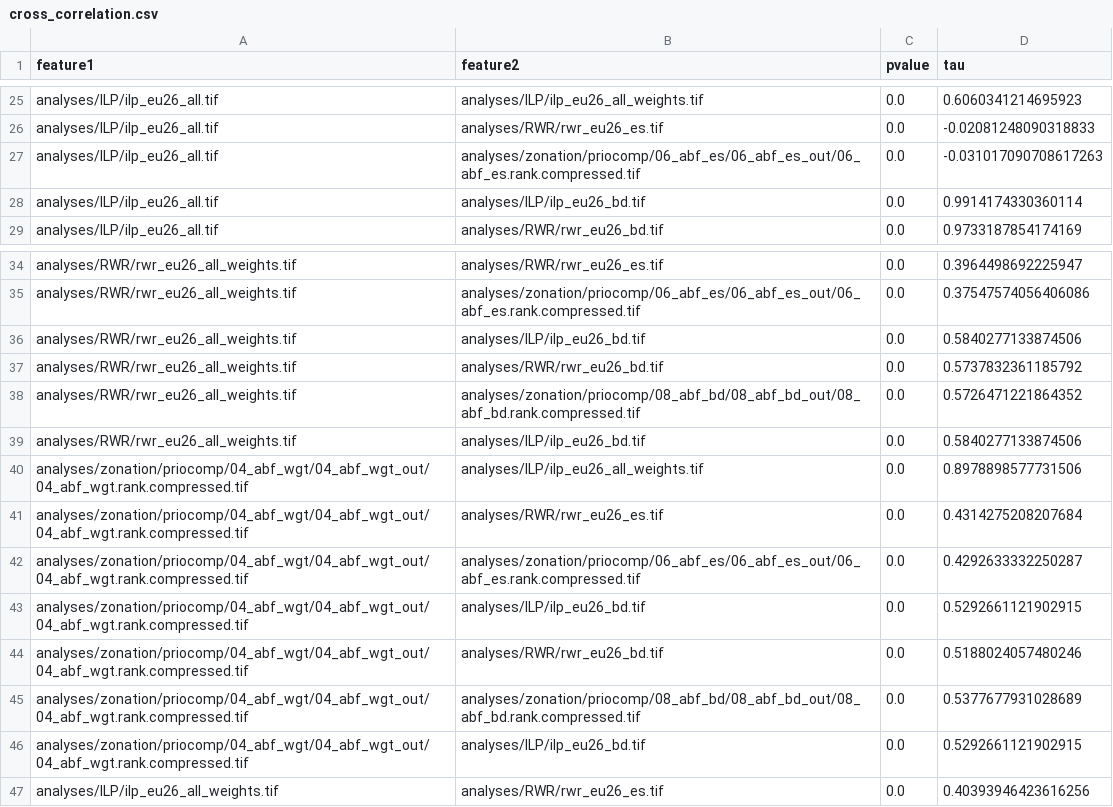
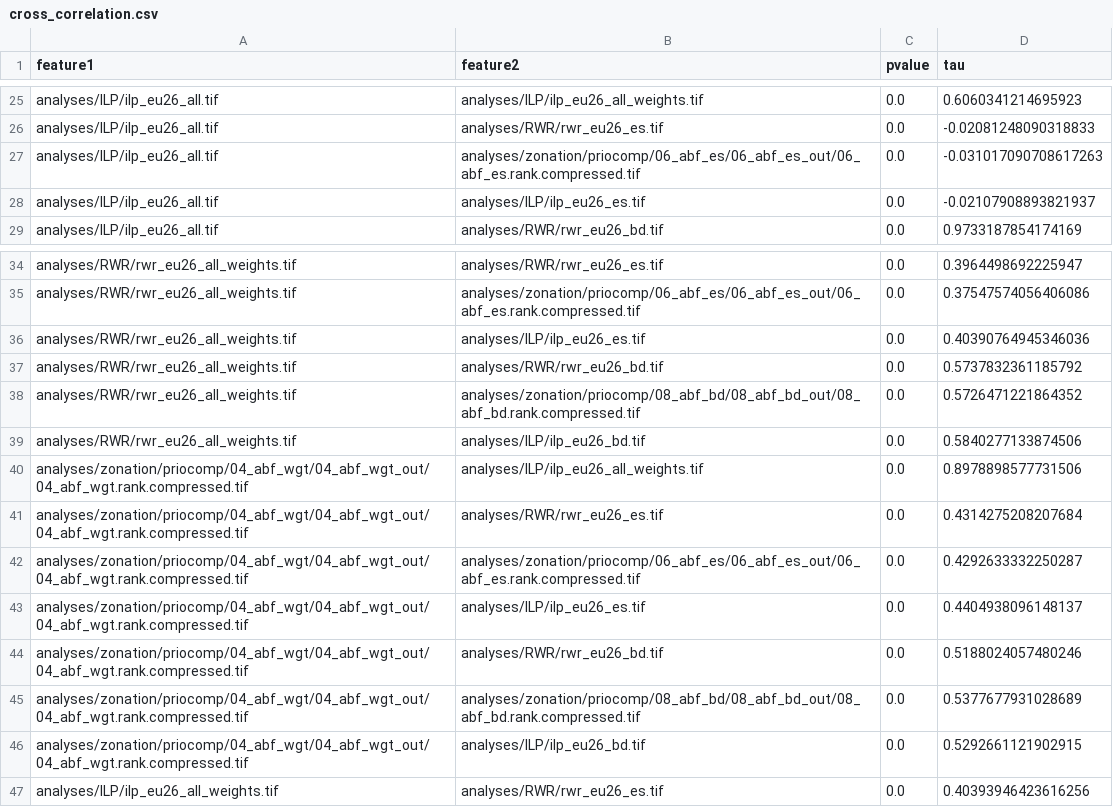
Before and after one commit to VUEG/priocomp, a CSV file: analyses/comparison/cross_correlation.csv, drawn as a sheet; only a part is shown, gaps mark what is left out; the diff covers the shown part only.

```diff
--- a/analyses/comparison/cross_correlation.csv
+++ b/analyses/comparison/cross_correlation.csv
@@ -27,3 +27,3 @@ analyses/ILP/ilp_eu26_all.tif,analyses/RWR/rwr_eu26_es.tif,0.0,-0.02081248090318
 analyses/ILP/ilp_eu26_all.tif,analyses/zonation/priocomp/06_abf_es/06_abf_es_out/06_abf_es.rank.compressed.tif,0.0,-0.031017090708617263
-analyses/ILP/ilp_eu26_all.tif,analyses/ILP/ilp_eu26_bd.tif,0.0,0.9914174330360114
+analyses/ILP/ilp_eu26_all.tif,analyses/ILP/ilp_eu26_es.tif,0.0,-0.02107908893821937
 analyses/ILP/ilp_eu26_all.tif,analyses/RWR/rwr_eu26_bd.tif,0.0,0.9733187854174169
@@ -35,3 +35,3 @@ analyses/RWR/rwr_eu26_all_weights.tif,analyses/RWR/rwr_eu26_es.tif,0.0,0.3964498
 analyses/RWR/rwr_eu26_all_weights.tif,analyses/zonation/priocomp/06_abf_es/06_abf_es_out/06_abf_es.rank.compressed.tif,0.0,0.37547574056406086
-analyses/RWR/rwr_eu26_all_weights.tif,analyses/ILP/ilp_eu26_bd.tif,0.0,0.5840277133874506
+analyses/RWR/rwr_eu26_all_weights.tif,analyses/ILP/ilp_eu26_es.tif,0.0,0.40390764945346036
 analyses/RWR/rwr_eu26_all_weights.tif,analyses/RWR/rwr_eu26_bd.tif,0.0,0.5737832361185792
@@ -42,3 +42,3 @@ analyses/zonation/priocomp/04_abf_wgt/04_abf_wgt_out/04_abf_wgt.rank.compressed.
 analyses/zonation/priocomp/04_abf_wgt/04_abf_wgt_out/04_abf_wgt.rank.compressed.tif,analyses/zonation/priocomp/06_abf_es/06_abf_es_out/06_abf_es.rank.compressed.tif,0.0,0.4292633332250287
-analyses/zonation/priocomp/04_abf_wgt/04_abf_wgt_out/04_abf_wgt.rank.compressed.tif,analyses/ILP/ilp_eu26_bd.tif,0.0,0.5292661121902915
+analyses/zonation/priocomp/04_abf_wgt/04_abf_wgt_out/04_abf_wgt.rank.compressed.tif,analyses/ILP/ilp_eu26_es.tif,0.0,0.4404938096148137
 analyses/zonation/priocomp/04_abf_wgt/04_abf_wgt_out/04_abf_wgt.rank.compressed.tif,analyses/RWR/rwr_eu26_bd.tif,0.0,0.5188024057480246
```
Also changed, not shown: 17 edited cells elsewhere in this file, 1 other file.
